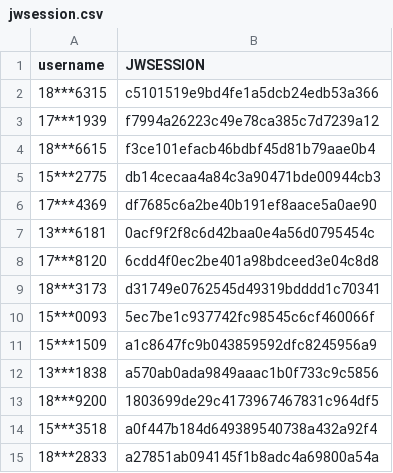
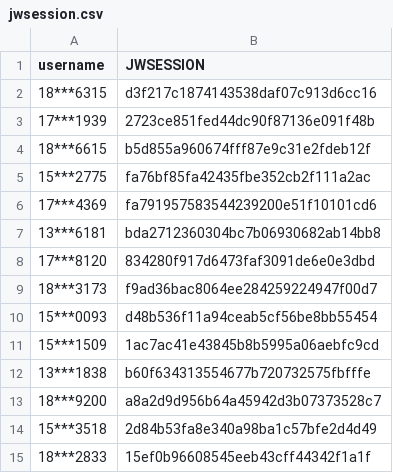
Before and after one commit to wangyuxiang123/XPUWeeklypunch, a CSV file: jwsession.csv, drawn as a sheet.

Commit message:
update

```diff
--- a/jwsession.csv
+++ b/jwsession.csv
@@ -1,15 +1,15 @@
 username,JWSESSION
-18***6315,c5101519e9bd4fe1a5dcb24edb53a366
-17***1939,f7994a26223c49e78ca385c7d7239a12
-18***6615,f3ce101efacb46bdbf45d81b79aae0b4
-15***2775,db14cecaa4a84c3a90471bde00944cb3
-17***4369,df7685c6a2be40b191ef8aace5a0ae90
-13***6181,0acf9f2f8c6d42baa0e4a56d0795454c
-17***8120,6cdd4f0ec2be401a98bdceed3e04c8d8
-18***3173,d31749e0762545d49319bdddd1c70341
-15***0093,5ec7be1c937742fc98545c6cf460066f
-15***1509,a1c8647fc9b043859592dfc8245956a9
-13***1838,a570ab0ada9849aaac1b0f733c9c5856
-18***9200,1803699de29c4173967467831c964df5
-15***3518,a0f447b184d649389540738a432a92f4
-18***2833,a27851ab094145f1b8adc4a69800a54a
+18***6315,d3f217c1874143538daf07c913d6cc16
+17***1939,2723ce851fed44dc90f87136e091f48b
+18***6615,b5d855a960674fff87e9c31e2fdeb12f
+15***2775,fa76bf85fa42435fbe352cb2f111a2ac
+17***4369,fa791957583544239200e51f10101cd6
+13***6181,bda2712360304bc7b06930682ab14bb8
+17***8120,834280f917d6473faf3091de6e0e3dbd
+18***3173,f9ad36bac8064ee284259224947f00d7
+15***0093,d48b536f11a94ceab5cf56be8bb55454
+15***1509,1ac7ac41e43845b8b5995a06aebfc9cd
+13***1838,b60f634313554677b720732575fbfffe
+18***9200,a8a2d9d956b64a45942d3b07373528c7
+15***3518,2d84b53fa8e340a98ba1c57bfe2d4d49
+18***2833,15ef0b96608545eeb43cff44342f1a1f
```
